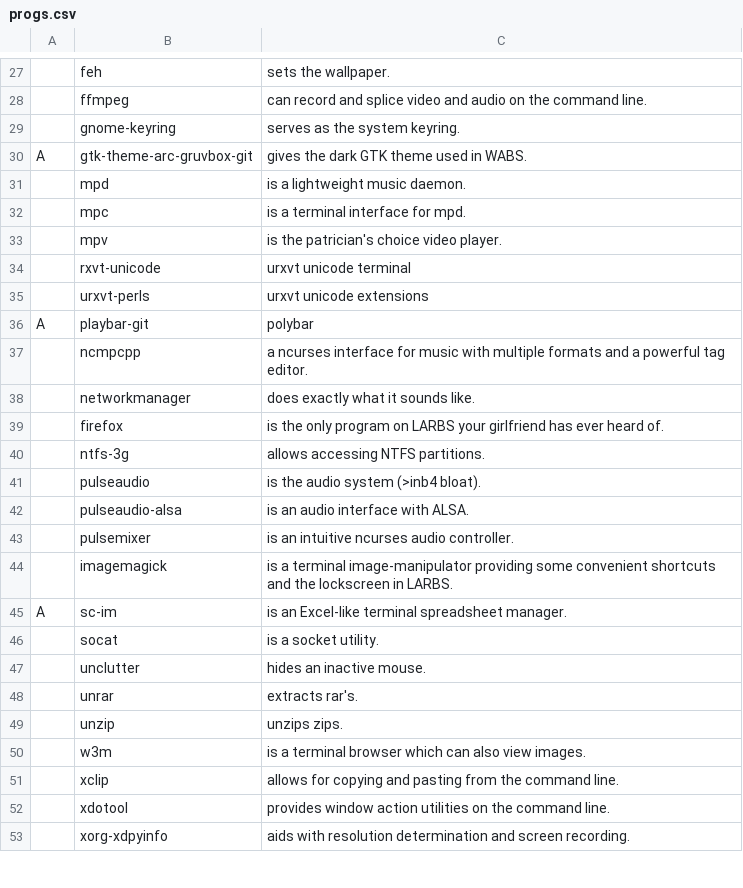
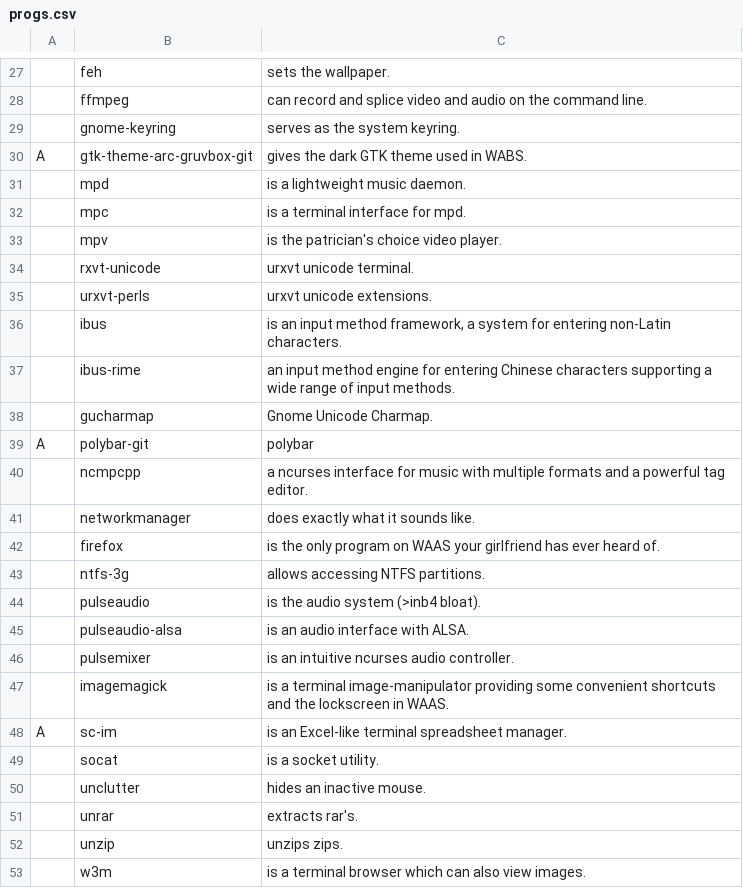
Before and after one commit to jiaozhu/arch_setup, a CSV file: progs.csv, drawn as a sheet; only a part is shown, gaps mark what is left out; the shorter side is filled out with more unchanged rows.

Commit message:
更正 polybar-git 软件名称，增加 ibus-rime 输入法

```diff
--- a/progs.csv
+++ b/progs.csv
@@ -33,8 +33,11 @@ A,gtk-theme-arc-gruvbox-git,"gives the dark GTK theme used in WABS."
 ,mpv,"is the patrician's choice video player."
-,rxvt-unicode,"urxvt unicode terminal"
-,urxvt-perls,"urxvt unicode extensions"
-A,playbar-git,"polybar"
+,rxvt-unicode,"urxvt unicode terminal."
+,urxvt-perls,"urxvt unicode extensions."
+,ibus,"is an input method framework, a system for entering non-Latin characters."
+,ibus-rime,"an input method engine for entering Chinese characters supporting a wide range of input methods."
+,gucharmap,"Gnome Unicode Charmap."
+A,polybar-git,"polybar"
 ,ncmpcpp,"a ncurses interface for music with multiple formats and a powerful tag editor."
 ,networkmanager,"does exactly what it sounds like."
-,firefox,"is the only program on LARBS your girlfriend has ever heard of."
+,firefox,"is the only program on WAAS your girlfriend has ever heard of."
 ,ntfs-3g,"allows accessing NTFS partitions."
@@ -43,3 +46,3 @@ A,playbar-git,"polybar"
 ,pulsemixer,"is an intuitive ncurses audio controller."
-,imagemagick,"is a terminal image-manipulator providing some convenient shortcuts and the lockscreen in LARBS."
+,imagemagick,"is a terminal image-manipulator providing some convenient shortcuts and the lockscreen in WAAS."
 A,sc-im,"is an Excel-like terminal spreadsheet manager."
```
Also changed, not shown: 2 other files.
